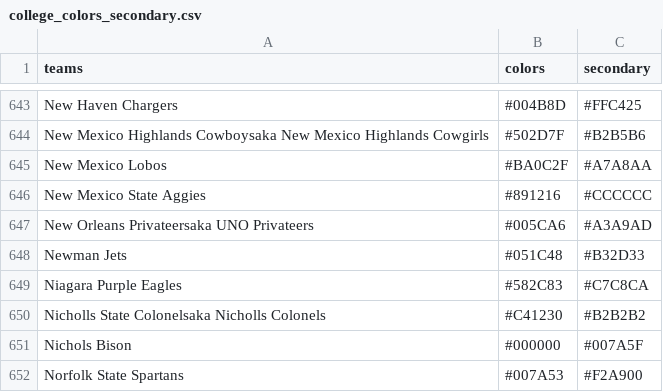
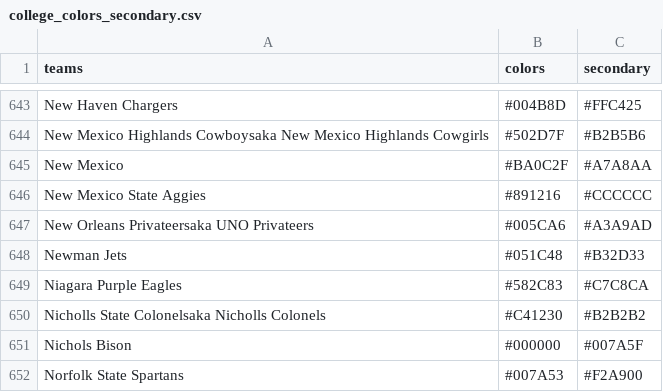
Before and after one commit to vizdata-f21/project-2-data_wranglers, a CSV file: data/college_colors_secondary.csv, drawn as a sheet; only a part is shown, gaps mark what is left out; the diff names each change by its address in the sheet, - before the commit and + after, or states it on an @@ line.

Commit message:
data + images for writeup

```diff
--- a/data/college_colors_secondary.csv
+++ b/data/college_colors_secondary.csv
-A645 (teams): New Mexico Lobos
+A645 (teams): New Mexico
```
Also changed, not shown: 8 other files.
